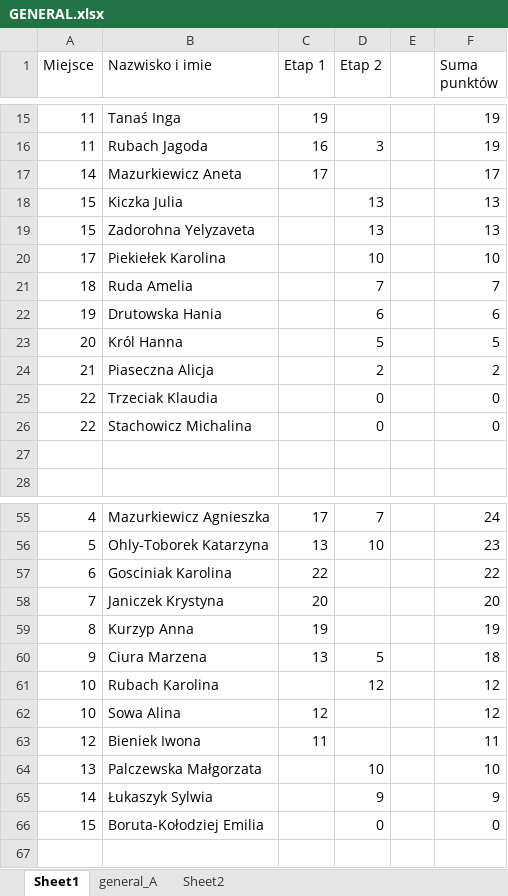
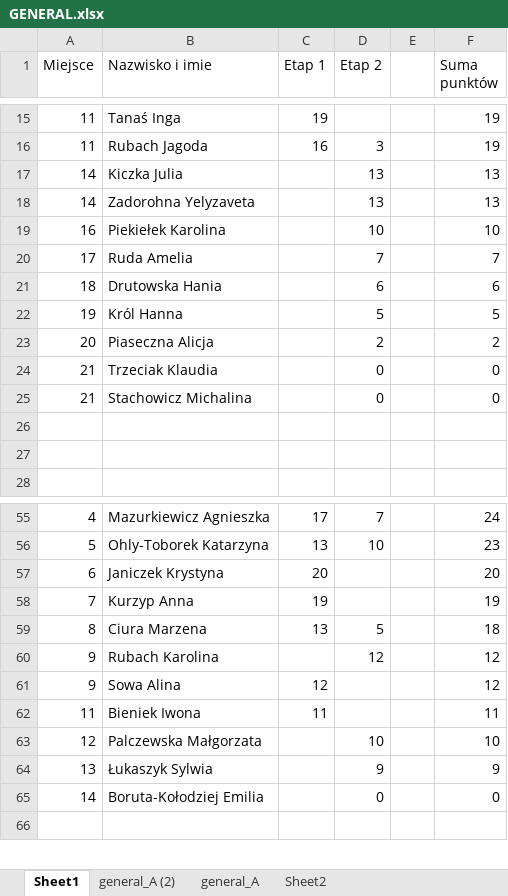
Before and after one commit to olciaciura/WNOF, an Excel workbook: GENERAL.xlsx, sheet Sheet1, drawn as a sheet; only a part is shown, gaps mark what is left out; values as stored, in another font and other column widths than the file's, no borders; removed rows and columns are numbered as before the commit, all else as after; the diff covers the shown part only; the diff names each change by its address in the sheet, - before the commit and + after, or states it on an @@ line.

```diff
--- a/GENERAL.xlsx (sheet Sheet1)
+++ b/GENERAL.xlsx (sheet Sheet1)
+sheet tab: general_A (2)
-row 17: 14 | Mazurkiewicz Aneta | 17 |  |  | 17
-A17:A18 (Miejsce): 15
+A17:A18 (Miejsce): 14
-A19 (Miejsce): 17
+A19 (Miejsce): 16
-A20 (Miejsce): 18
+A20 (Miejsce): 17
-A21 (Miejsce): 19
+A21 (Miejsce): 18
-A22 (Miejsce): 20
+A22 (Miejsce): 19
-A23 (Miejsce): 21
+A23 (Miejsce): 20
-A24:A25 (Miejsce): 22
+A24:A25 (Miejsce): 21
+row 26: (empty)
-row 57: 6 | Gosciniak Karolina | 22 |  |  | 22
-A57 (Miejsce): 7
+A57 (Miejsce): 6
-A58 (Miejsce): 8
+A58 (Miejsce): 7
-A59 (Miejsce): 9
+A59 (Miejsce): 8
-A60:A61 (Miejsce): 10
+A60:A61 (Miejsce): 9
-A62 (Miejsce): 12
+A62 (Miejsce): 11
-A63 (Miejsce): 13
+A63 (Miejsce): 12
-A64 (Miejsce): 14
+A64 (Miejsce): 13
-A65 (Miejsce): 15
+A65 (Miejsce): 14
```
Also changed, not shown: 3 added rows, 3 removed rows and 19 edited cells elsewhere in this sheet, sheet Sheet2, formulas that keep their value, 10 other files.
